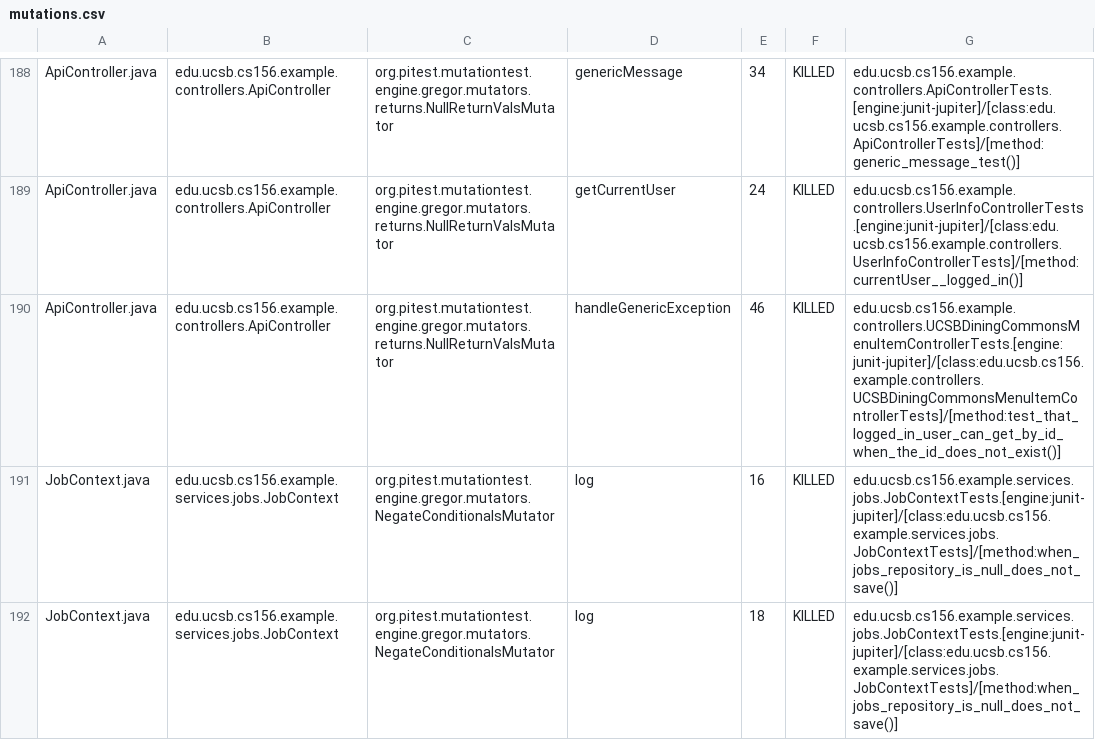
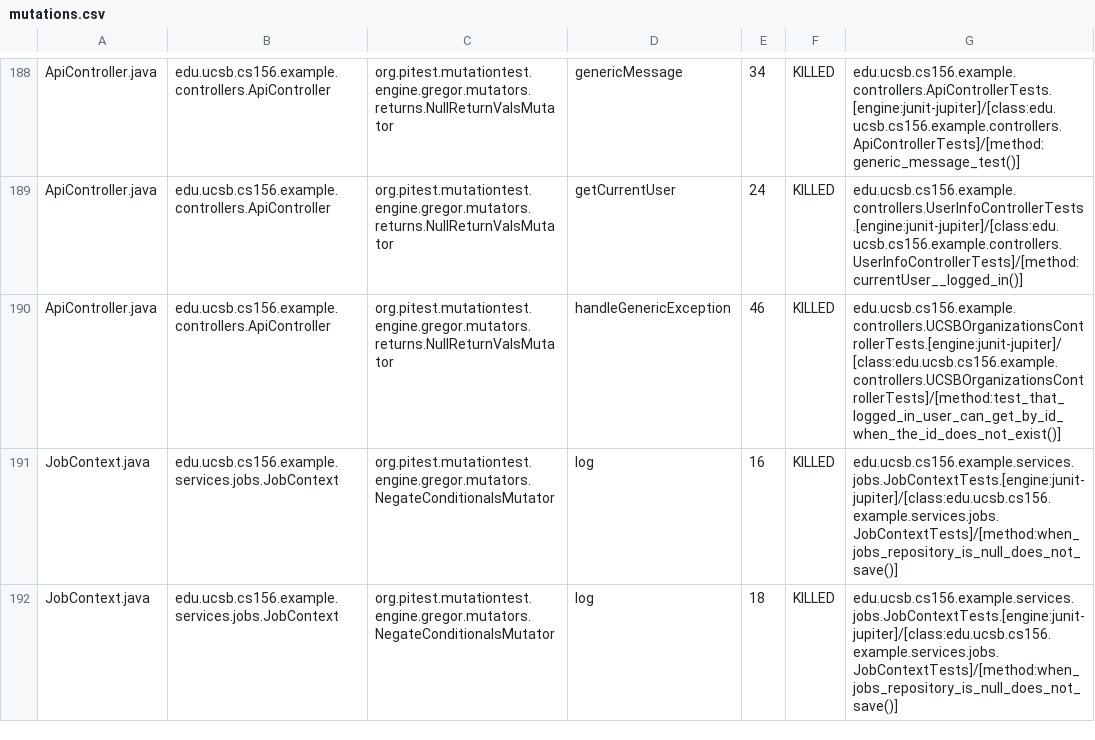
Before and after one commit to ucsb-cs156-s26/team02-s26-15, a CSV file: pitest/mutations.csv, drawn as a sheet; only a part is shown, gaps mark what is left out.

Commit message:
Deploying to gh-pages from @ ucsb-cs156-s26/team02-s26-15@f5048286ff31cddeb5c0e4feb0698268d2f14c6f 🚀

```diff
--- a/pitest/mutations.csv
+++ b/pitest/mutations.csv
@@ -189,3 +189,3 @@ ApiController.java,edu.ucsb.cs156.example.controllers.ApiController,org.pitest.m
 ApiController.java,edu.ucsb.cs156.example.controllers.ApiController,org.pitest.mutationtest.engine.gregor.mutators.returns.NullReturnValsMutator,getCurrentUser,24,KILLED,edu.ucsb.cs156.example.controllers.UserInfoControllerTests.[engine:junit-jupiter]/[class:edu.ucsb.cs156.example.controllers.UserInfoControllerTests]/[method:currentUser__logged_in()]
-ApiController.java,edu.ucsb.cs156.example.controllers.ApiController,org.pitest.mutationtest.engine.gregor.mutators.returns.NullReturnValsMutator,handleGenericException,46,KILLED,edu.ucsb.cs156.example.controllers.UCSBDiningCommonsMenuItemControllerTests.[engine:junit-jupiter]/[class:edu.ucsb.cs156.example.controllers.UCSBDiningCommonsMenuItemControllerTests]/[method:test_that_logged_in_user_can_get_by_id_when_the_id_does_not_exist()]
+ApiController.java,edu.ucsb.cs156.example.controllers.ApiController,org.pitest.mutationtest.engine.gregor.mutators.returns.NullReturnValsMutator,handleGenericException,46,KILLED,edu.ucsb.cs156.example.controllers.UCSBOrganizationsControllerTests.[engine:junit-jupiter]/[class:edu.ucsb.cs156.example.controllers.UCSBOrganizationsControllerTests]/[method:test_that_logged_in_user_can_get_by_id_when_the_id_does_not_exist()]
 JobContext.java,edu.ucsb.cs156.example.services.jobs.JobContext,org.pitest.mutationtest.engine.gregor.mutators.NegateConditionalsMutator,log,16,KILLED,edu.ucsb.cs156.example.services.jobs.JobContextTests.[engine:junit-jupiter]/[class:edu.ucsb.cs156.example.services.jobs.JobContextTests]/[method:when_jobs_repository_is_null_does_not_save()]
```
Also changed, not shown: 22 other files.
